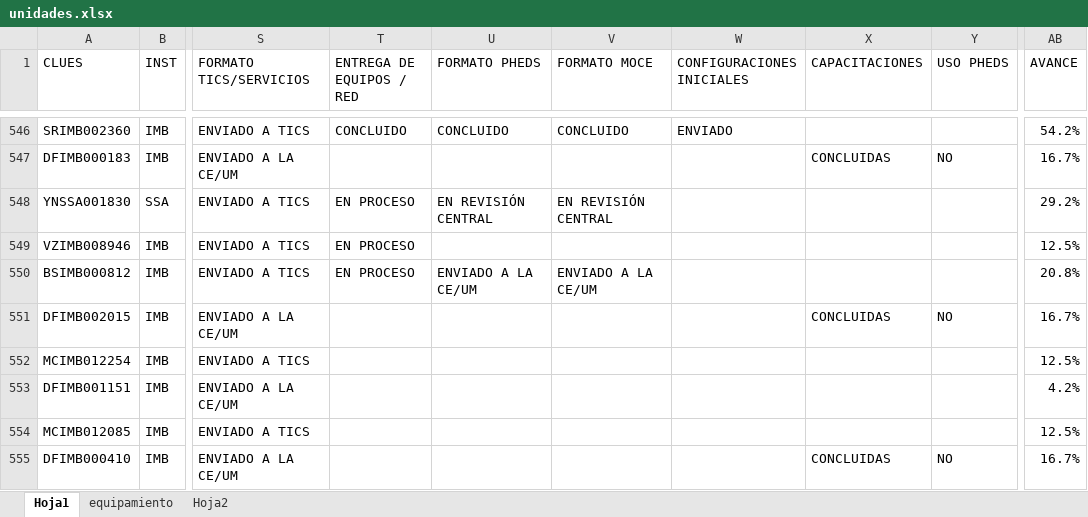
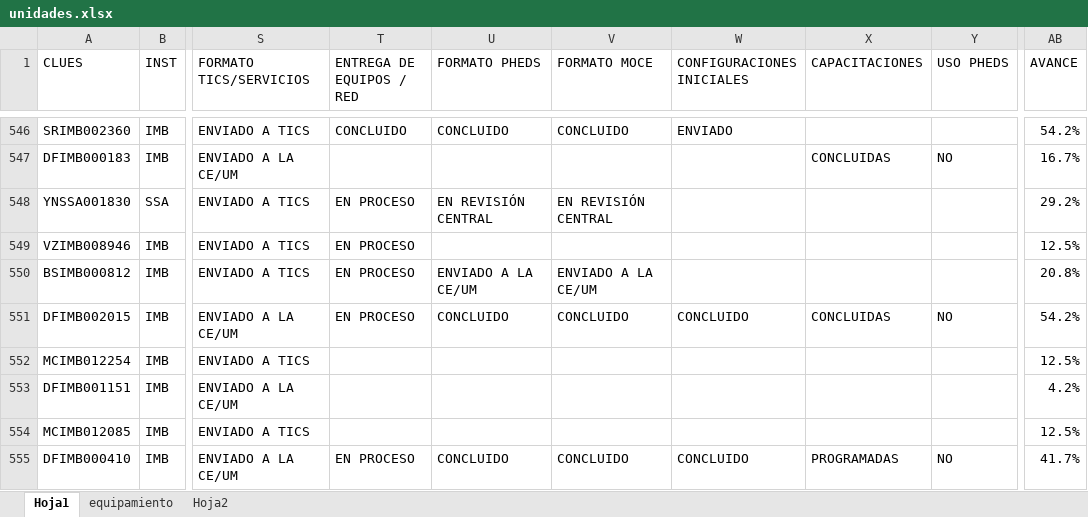
Before and after one commit to DanielJimenezA/implementacion_eds_imb, an Excel workbook: excel/unidades.xlsx, sheet Hoja1, drawn as a sheet; only a part is shown, gaps mark what is left out; values as stored, in another font and other column widths than the file's, no cell formats; conditional formats not drawn; the diff covers the shown part only; the diff names each change by its address in the sheet, - before the commit and + after, or states it on an @@ line.

```diff
--- a/excel/unidades.xlsx (sheet Hoja1)
+++ b/excel/unidades.xlsx (sheet Hoja1)
-T551 (ENTREGA DE EQUIPOS / RED): (empty)
+T551 (ENTREGA DE EQUIPOS / RED): EN PROCESO
-U551 (FORMATO PHEDS): (empty)
+U551 (FORMATO PHEDS): CONCLUIDO
-V551 (FORMATO MOCE): (empty)
+V551 (FORMATO MOCE): CONCLUIDO
-W551 (CONFIGURACIONES INICIALES): (empty)
+W551 (CONFIGURACIONES INICIALES): CONCLUIDO
-AB551 (AVANCE): 16.7%
+AB551 (AVANCE): 54.2%
-T555 (ENTREGA DE EQUIPOS / RED): (empty)
+T555 (ENTREGA DE EQUIPOS / RED): EN PROCESO
-U555 (FORMATO PHEDS): (empty)
+U555 (FORMATO PHEDS): CONCLUIDO
-V555 (FORMATO MOCE): (empty)
+V555 (FORMATO MOCE): CONCLUIDO
-W555 (CONFIGURACIONES INICIALES): (empty)
+W555 (CONFIGURACIONES INICIALES): CONCLUIDO
-X555 (CAPACITACIONES): CONCLUIDAS
+X555 (CAPACITACIONES): PROGRAMADAS
-AB555 (AVANCE): 16.7%
+AB555 (AVANCE): 41.7%
```
Also changed, not shown: 171 edited cells elsewhere in this sheet, cell formats, 2 other files.
